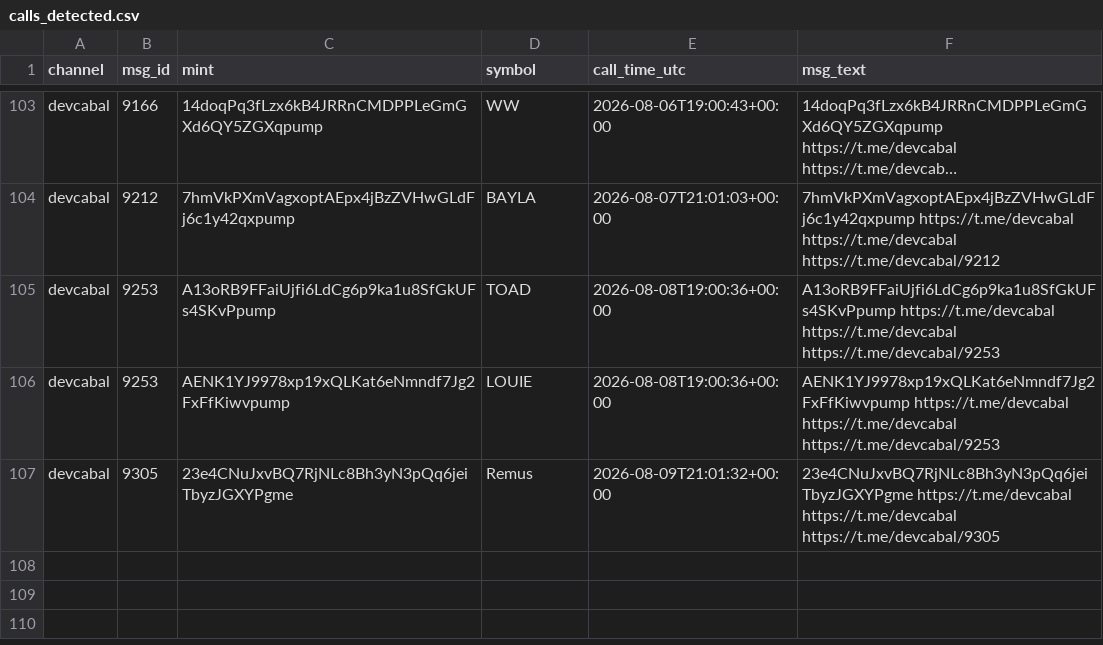
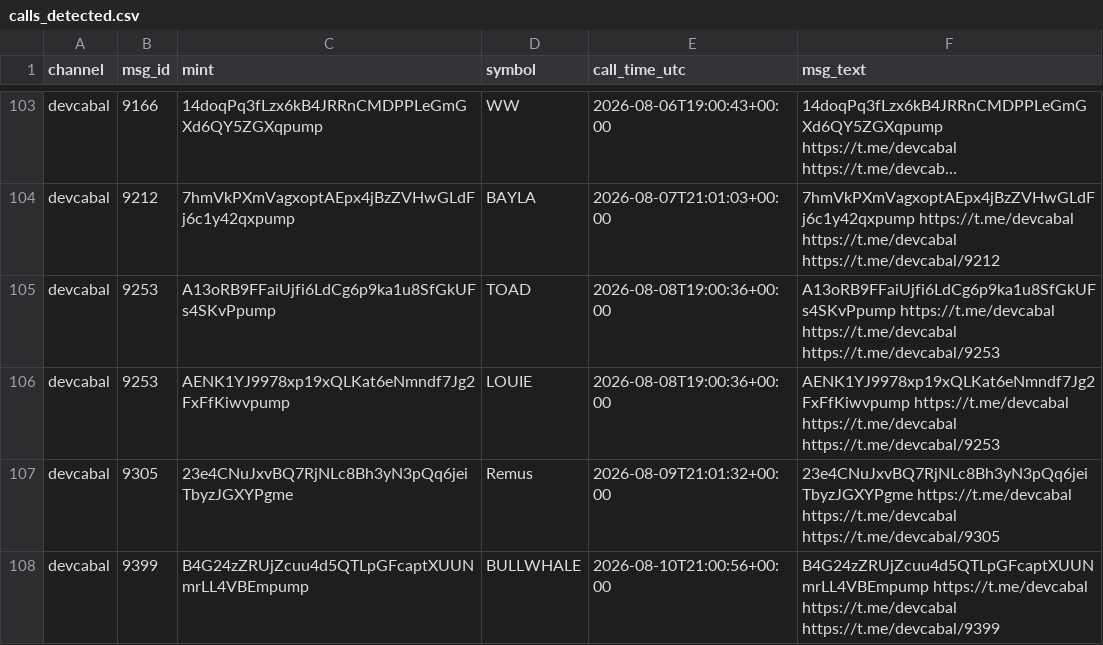
Before and after one commit to nikolan17/pumpfun-call-analyzer, a CSV file: calls_detected.csv, drawn as a sheet; only a part is shown, gaps mark what is left out; long unchanged cells end in ….

```diff
--- a/calls_detected.csv
+++ b/calls_detected.csv
@@ -107 +107,2 @@ devcabal,9253,AENK1YJ9978xp19xQLKat6eNmndf7Jg2FxFfKiwvpump,LOUIE,2026-08-08T19:0
 devcabal,9305,23e4CNuJxvBQ7RjNLc8Bh3yN3pQq6jeiTbyzJGXYPgme,Remus,2026-08-09T21:01:32+00:00,23e4CNuJxvBQ7RjNLc8Bh3yN3pQq6jeiTbyzJGXYPgme https://t.me/devcabal https://t.me/devcabal https://t.me/devcabal/9305
+devcabal,9399,B4G24zZRUjZcuu4d5QTLpGFcaptXUUNmrLL4VBEmpump,BULLWHALE,2026-08-10T21:00:56+00:00,B4G24zZRUjZcuu4d5QTLpGFcaptXUUNmrLL4VBEmpump https://t.me/devcabal https://t.me/devcabal https://t.me/devcabal/9399
```
Also changed, not shown: calls_analysis.csv, 1 other file.
